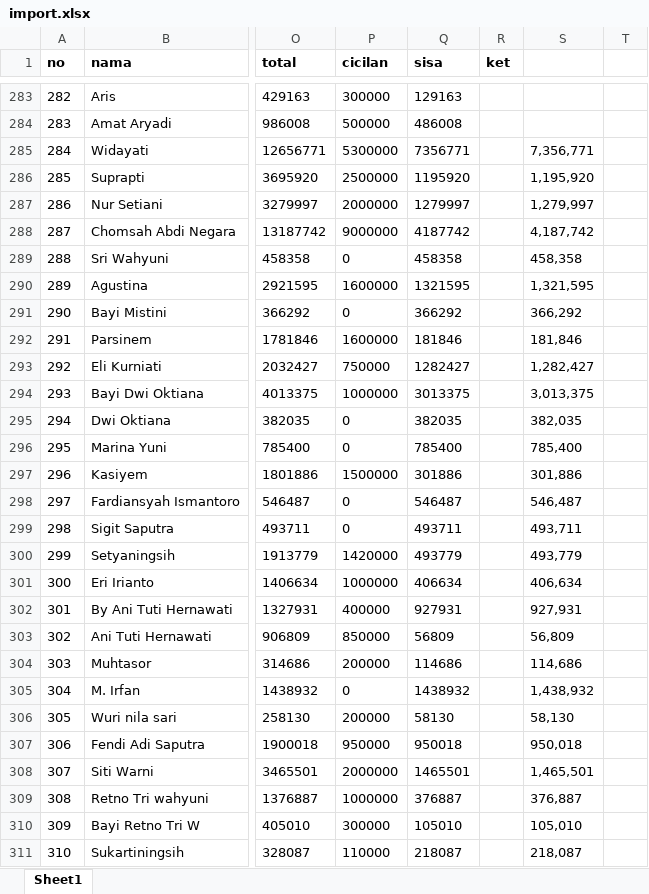
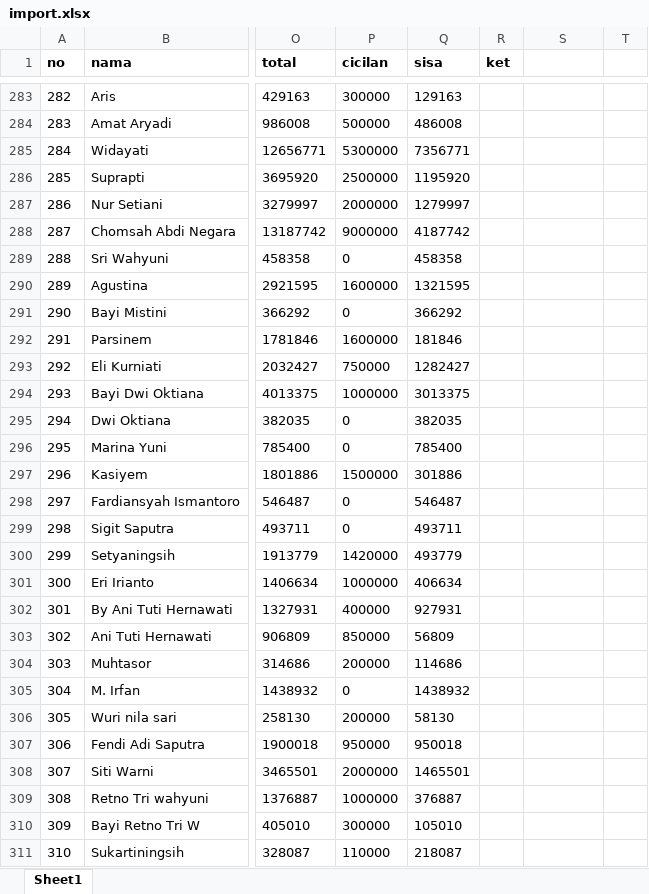
Before and after one commit to docdevid/piutangrs, an Excel workbook: public/file/import.xlsx, sheet Sheet1, drawn as a sheet; only a part is shown, gaps mark what is left out; values as stored, in another font and other column widths than the file's, no borders; the diff covers the shown part only; the diff names each change by its address in the sheet, - before the commit and + after, or states it on an @@ line.

```diff
--- a/public/file/import.xlsx (sheet Sheet1)
+++ b/public/file/import.xlsx (sheet Sheet1)
-S285: 7,356,771
+S285: (empty)
-S286: 1,195,920
+S286: (empty)
-S287: 1,279,997
+S287: (empty)
-S288: 4,187,742
+S288: (empty)
-S289: 458,358
+S289: (empty)
-S290: 1,321,595
+S290: (empty)
-S291: 366,292
+S291: (empty)
-S292: 181,846
+S292: (empty)
-S293: 1,282,427
+S293: (empty)
-S294: 3,013,375
+S294: (empty)
-S295: 382,035
+S295: (empty)
-S296: 785,400
+S296: (empty)
-S297: 301,886
+S297: (empty)
-S298: 546,487
+S298: (empty)
-S299: 493,711
+S299: (empty)
-S300: 493,779
+S300: (empty)
-S301: 406,634
+S301: (empty)
-S302: 927,931
+S302: (empty)
-S303: 56,809
+S303: (empty)
-S304: 114,686
+S304: (empty)
-S305: 1,438,932
+S305: (empty)
-S306: 58,130
+S306: (empty)
-S307: 950,018
+S307: (empty)
-S308: 1,465,501
+S308: (empty)
-S309: 376,887
+S309: (empty)
-S310: 105,010
+S310: (empty)
-S311: 218,087
+S311: (empty)
```
Also changed, not shown: 425 edited cells elsewhere in this sheet, 3 other files.
